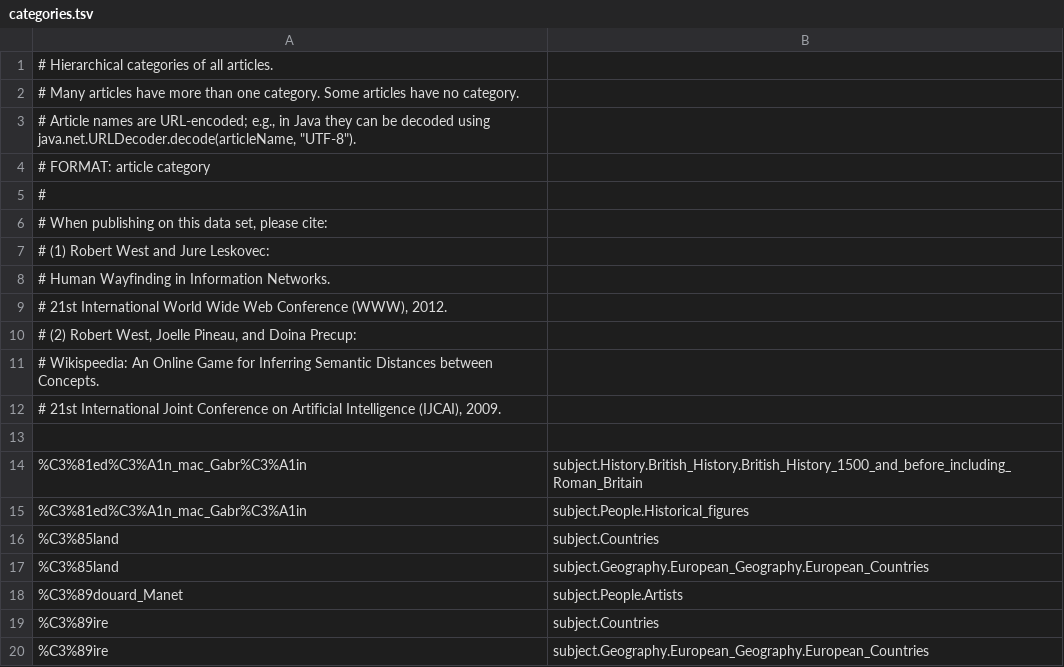
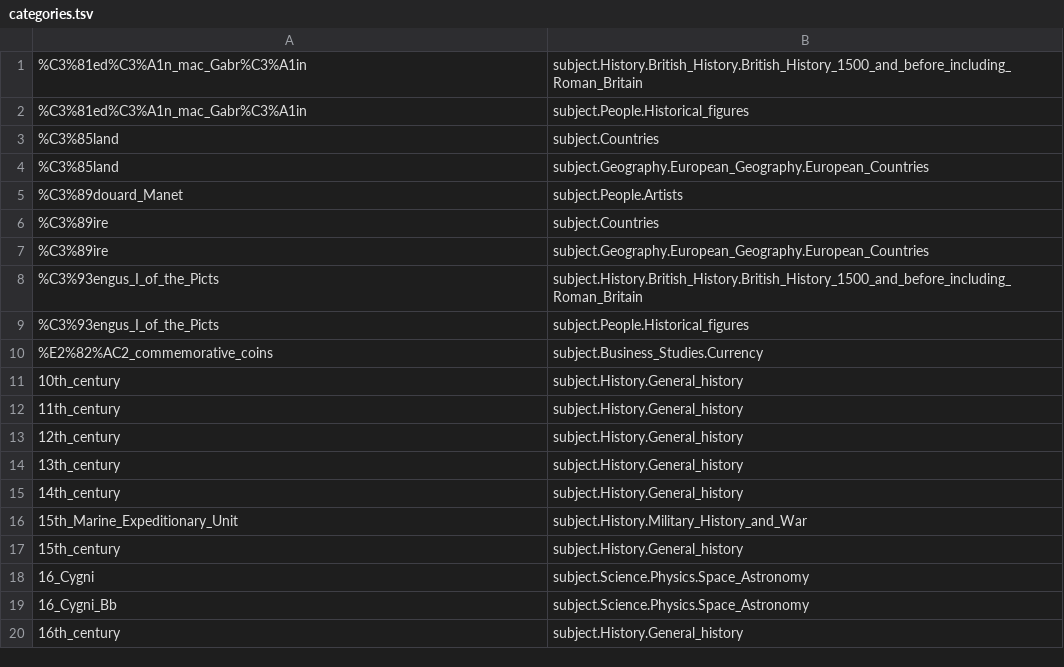
Before and after one commit to vlarandac/VA_WikipediaT4, a TSV file: categories.tsv, drawn as a sheet; only a part is shown; the shorter side is filled out with more unchanged rows; the diff names each change by its address in the sheet, - before the commit and + after, or states it on an @@ line.

```diff
--- a/categories.tsv
+++ b/categories.tsv
-row 1: # Hierarchical categories of all articles.
-row 2: # Many articles have more than one category. Some articles have no category.
-row 3: # Article names are URL-encoded; e.g., in Java they can be decoded using java.net.URLDecoder.decode(articleName, "UTF-8").
-row 4: # FORMAT: article category
-row 5: #
-row 6: # When publishing on this data set, please cite:
-row 7: # (1) Robert West and Jure Leskovec:
-row 8: # Human Wayfinding in Information Networks.
-row 9: # 21st International World Wide Web Conference (WWW), 2012.
-row 10: # (2) Robert West, Joelle Pineau, and Doina Precup:
-row 11: # Wikispeedia: An Online Game for Inferring Semantic Distances between Concepts.
-row 12: # 21st International Joint Conference on Artificial Intelligence (IJCAI), 2009.
-row 13: (empty)
```
Also changed, not shown: 4 other files.
